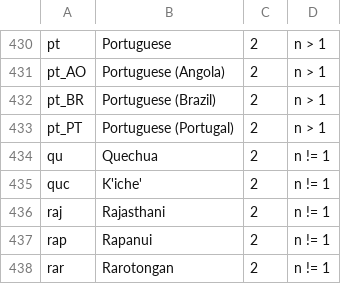
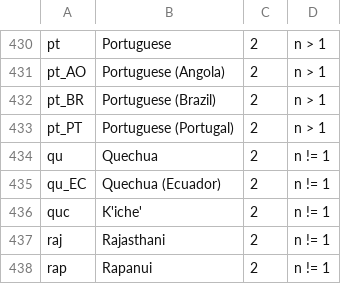
Before and after one commit to WeblateOrg/language-data, a CSV file: languages.csv, drawn as a sheet; only a part is shown, gaps mark what is left out; the shorter side is filled out with more unchanged rows.

Commit message:
Add qu_EC

```diff
--- a/languages.csv
+++ b/languages.csv
@@ -434,2 +434,3 @@ pt_PT;Portuguese (Portugal);2;n > 1
 qu;Quechua;2;n != 1
+qu_EC;Quechua (Ecuador);2;n != 1
 quc;K'iche';2;n != 1
```
